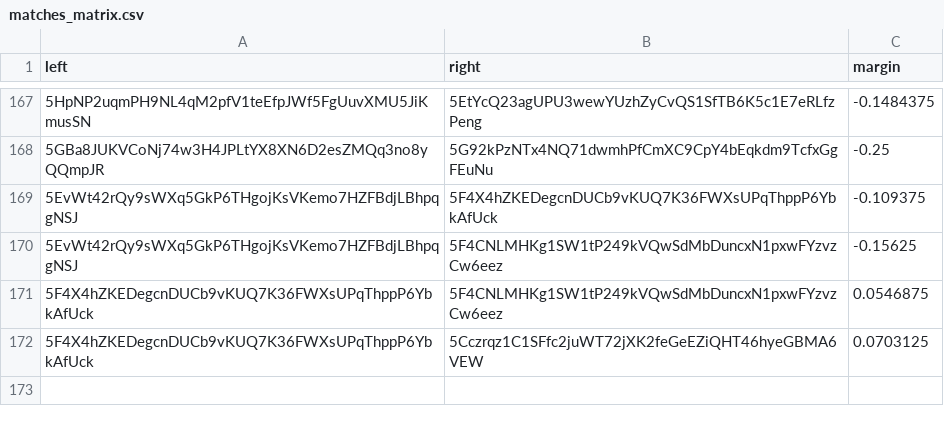
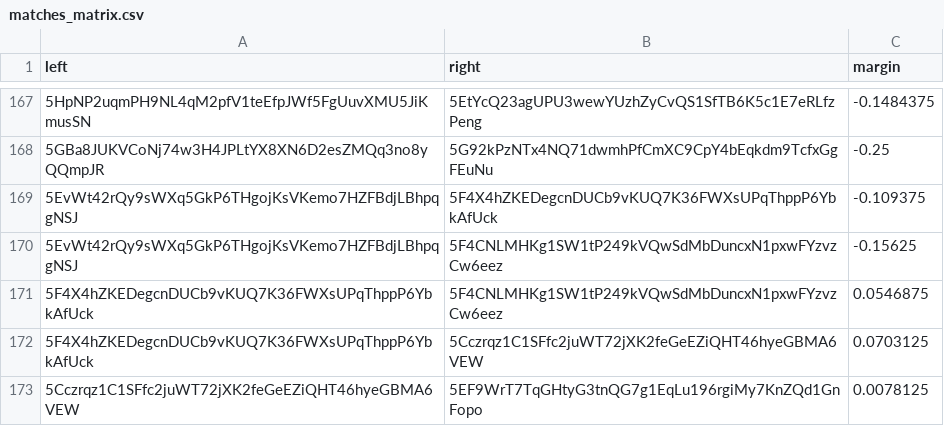
Before and after one commit to 404-Repo/404-active-competition, a CSV file: rounds/6/matches_matrix.csv, drawn as a sheet; only a part is shown, gaps mark what is left out; the diff names each change by its address in the sheet, - before the commit and + after, or states it on an @@ line.

Commit message:
Match report: 5Cczrqz1C1 vs 5EF9WrT7Tq Update matches matrix for round 6 Update validation requests for round 6

```diff
--- a/rounds/6/matches_matrix.csv
+++ b/rounds/6/matches_matrix.csv
+row 173: 5Cczrqz1C1SFfc2juWT72jXK2feGeEZiQHT46hyeGBMA6VEW | 5EF9WrT7TqGHtyG3tnQG7g1EqLu196rgiMy7KnZQd1GnFopo | 0.0078125
```
Also changed, not shown: 2 other files.
